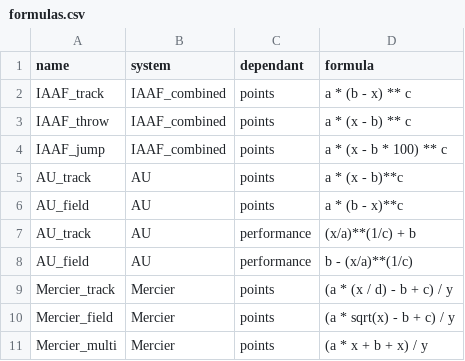
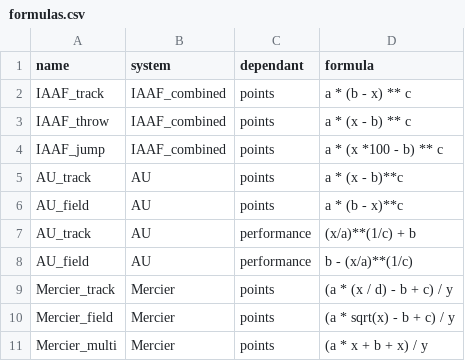
Before and after one commit to MaximMoinat/AthPoints, a CSV file: resources/formulas.csv, drawn as a sheet.

```diff
--- a/resources/formulas.csv
+++ b/resources/formulas.csv
@@ -3,3 +3,3 @@ IAAF_track,IAAF_combined,points,a * (b - x) ** c
 IAAF_throw,IAAF_combined,points,a * (x - b) ** c
-IAAF_jump,IAAF_combined,points,a * (x - b * 100) ** c
+IAAF_jump,IAAF_combined,points,a * (x *100 - b) ** c
 AU_track,AU,points,a * (x - b)**c
```
Also changed, not shown: resources/events.csv, resources/iaaf-combined/women.csv, 8 other files.
